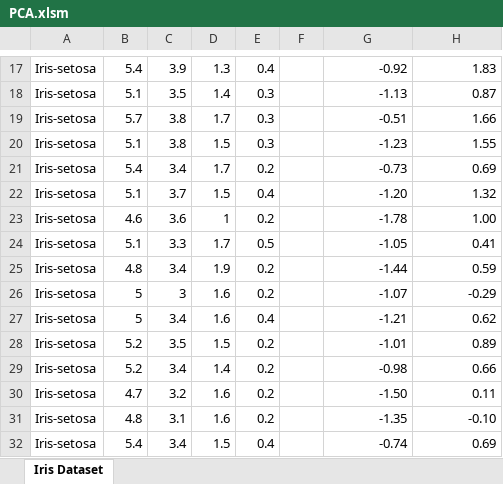
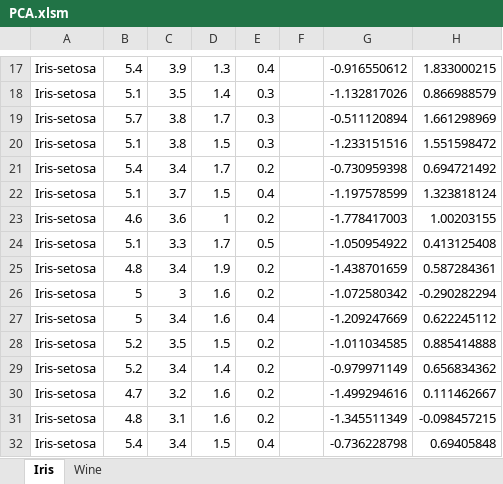
Before and after one commit to TorrensJoaquin/PCA_AsAnExcelFunction, an Excel workbook: PCA.xlsm, sheet Iris, drawn as a sheet; only a part is shown, gaps mark what is left out; values as stored, in another font and other column widths than the file's, no borders; charts and pictures not drawn; the diff covers the shown part only; the diff names each change by its address in the sheet, - before the commit and + after, or states it on an @@ line.

```diff
--- a/PCA.xlsm (sheet Iris)
+++ b/PCA.xlsm (sheet Iris)
-sheet tab: Iris Dataset
+sheet tab: Iris
+sheet tab: Wine
-G17: -0.92
+G17: -0.916550612
-H17: 1.83
+H17: 1.833000215
-G18: -1.13
+G18: -1.132817026
-H18: 0.87
+H18: 0.866988579
-G19: -0.51
+G19: -0.511120894
-H19: 1.66
+H19: 1.661298969
-G20: -1.23
+G20: -1.233151516
-H20: 1.55
+H20: 1.551598472
-G21: -0.73
+G21: -0.730959398
-H21: 0.69
+H21: 0.694721492
-G22: -1.20
+G22: -1.197578599
-H22: 1.32
+H22: 1.323818124
-G23: -1.78
+G23: -1.778417003
-H23: 1.00
+H23: 1.00203155
-G24: -1.05
+G24: -1.050954922
-H24: 0.41
+H24: 0.413125408
-G25: -1.44
+G25: -1.438701659
-H25: 0.59
+H25: 0.587284361
-G26: -1.07
+G26: -1.072580342
-H26: -0.29
+H26: -0.290282294
-G27: -1.21
+G27: -1.209247669
-H27: 0.62
+H27: 0.622245112
-G28: -1.01
+G28: -1.011034585
-H28: 0.89
+H28: 0.885414888
-G29: -0.98
+G29: -0.979971149
-H29: 0.66
+H29: 0.656834362
-G30: -1.50
+G30: -1.499294616
-H30: 0.11
+H30: 0.111462667
-G31: -1.35
+G31: -1.345511349
-H31: -0.10
+H31: -0.098457215
-G32: -0.74
+G32: -0.736228798
-H32: 0.69
+H32: 0.69405848
```
Also changed, not shown: 268 edited cells elsewhere in this sheet, charts or pictures, 3 other files.
